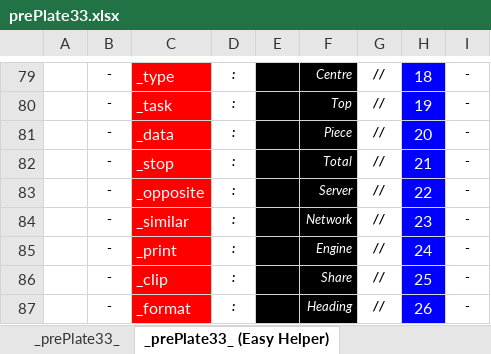
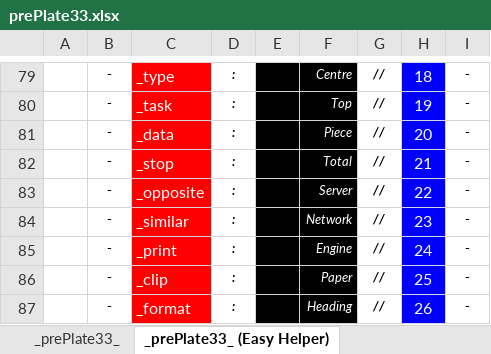
Before and after one commit to openroot/prePlate33, an Excel workbook: _prePlate33_/Offline Documents (Periodic)/prePlate33.xlsx, sheet _prePlate33_ (Easy Helper), drawn as a sheet; only a part is shown, gaps mark what is left out; values as stored, in another font and other column widths than the file's, no borders; charts and pictures not drawn; the diff names each change by its address in the sheet, - before the commit and + after, or states it on an @@ line.

```diff
--- a/_prePlate33_/Offline Documents (Periodic)/prePlate33.xlsx (sheet _prePlate33_ (Easy Helper))
+++ b/_prePlate33_/Offline Documents (Periodic)/prePlate33.xlsx (sheet _prePlate33_ (Easy Helper))
-F86: Share
+F86: Paper
```
Also changed, not shown: sheet _prePlate33_ (Work In Progress), sheet _prePlate33_, 8 other files.
